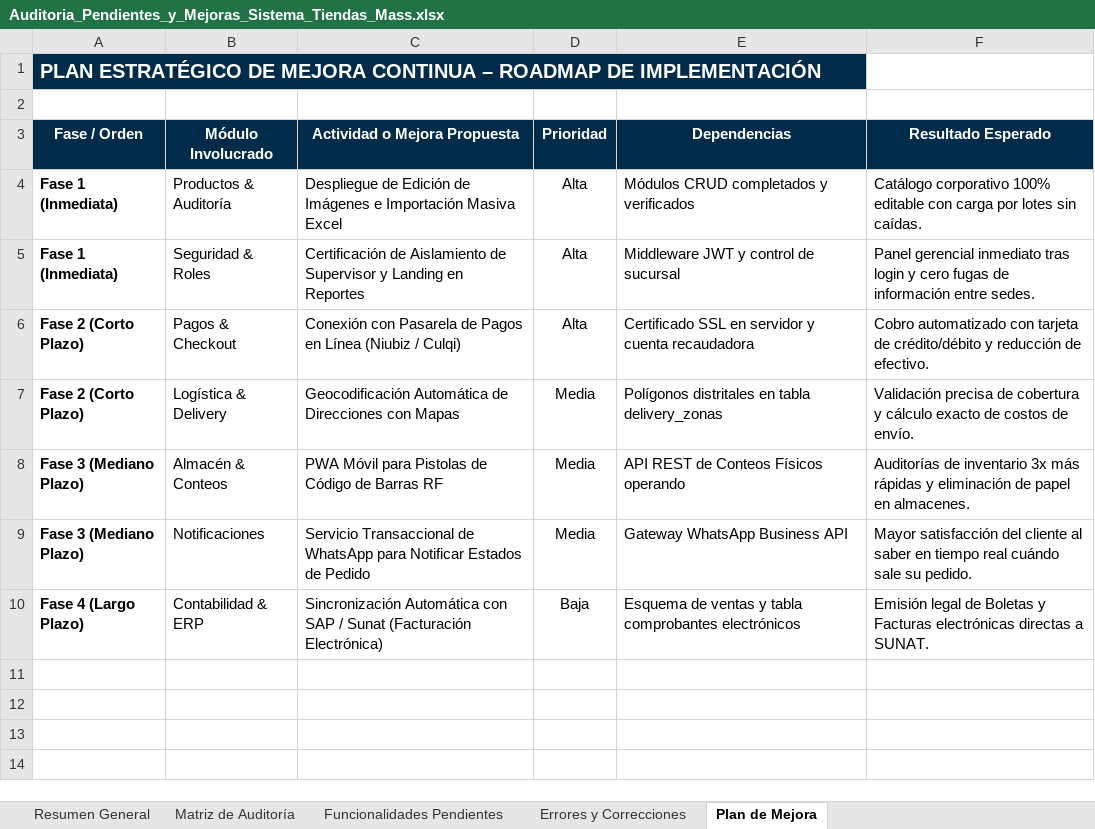
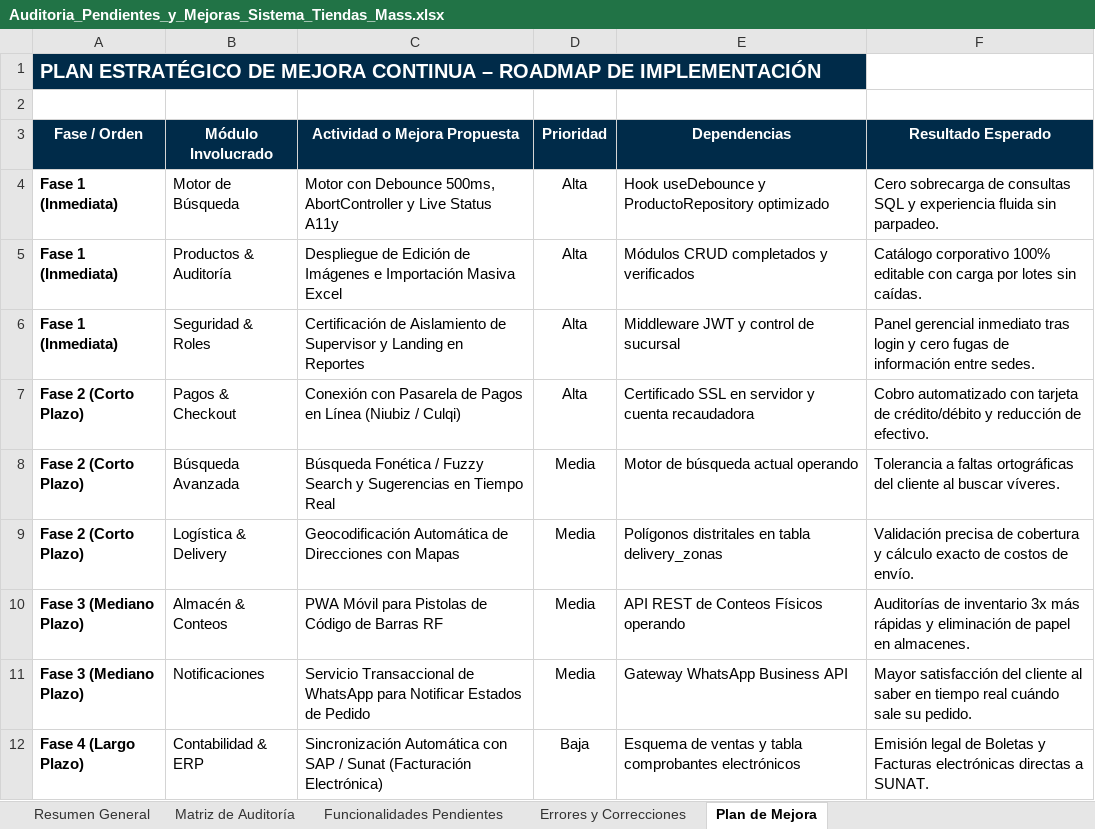
Before and after one commit to Andyz2-code/tiendasmass, an Excel workbook: DOC/Auditoria_Pendientes_y_Mejoras_Sistema_Tiendas_Mass.xlsx, sheet Plan de Mejora, drawn as a sheet; values as stored, in another font and other column widths than the file's, no borders; the diff names each change by its address in the sheet, - before the commit and + after, or states it on an @@ line.

Commit message:
feat(search): optimizacion motor de busqueda con debounce 500ms, AbortController, accesibilidad WCAG y auditoria xlsx

```diff
--- a/DOC/Auditoria_Pendientes_y_Mejoras_Sistema_Tiendas_Mass.xlsx (sheet Plan de Mejora)
+++ b/DOC/Auditoria_Pendientes_y_Mejoras_Sistema_Tiendas_Mass.xlsx (sheet Plan de Mejora)
+row 4: Fase 1 (Inmediata) | Motor de Búsqueda | Motor con Debounce 500ms, AbortController y Live Status A11y | Alta | Hook useDebounce y ProductoRepository optimizado | Cero sobrecarga de consultas SQL y experiencia fluida sin parpadeo.
+row 8: Fase 2 (Corto Plazo) | Búsqueda Avanzada | Búsqueda Fonética / Fuzzy Search y Sugerencias en Tiempo Real | Media | Motor de búsqueda actual operando | Tolerancia a faltas ortográficas del cliente al buscar víveres.
```
Also changed, not shown: sheet Matriz de Auditoría, sheet Errores y Correcciones, sheet Resumen General, docs/Auditoria_Pendientes_y_Mejoras_Sistema_Tiendas_Mass.xlsx, 10 other files.
